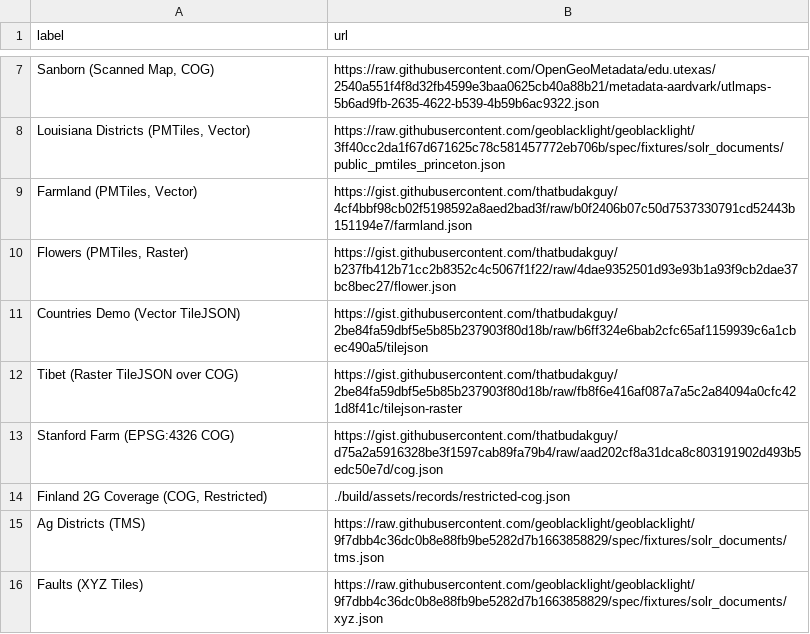
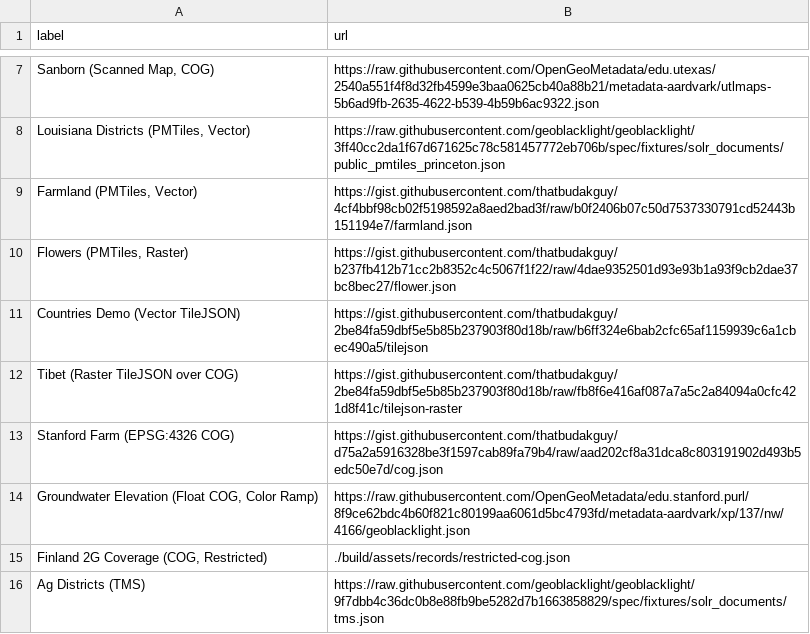
Before and after one commit to OpenGeoMetadata/ogm-viewer, a CSV file: assets/records.csv, drawn as a sheet; only a part is shown, gaps mark what is left out; the shorter side is filled out with more unchanged rows; the diff names each change by its address in the sheet, - before the commit and + after, or states it on an @@ line.

```diff
--- a/assets/records.csv
+++ b/assets/records.csv
+row 14: Groundwater Elevation (Float COG, Color Ramp) | https://raw.githubusercontent.com/OpenGeoMetadata/edu.stanford.purl/8f9ce62bdc4b60f821c80199aa6061d5bc4793fd/metadata-aardvark/xp/137/nw/4166/geoblacklight.json
```
